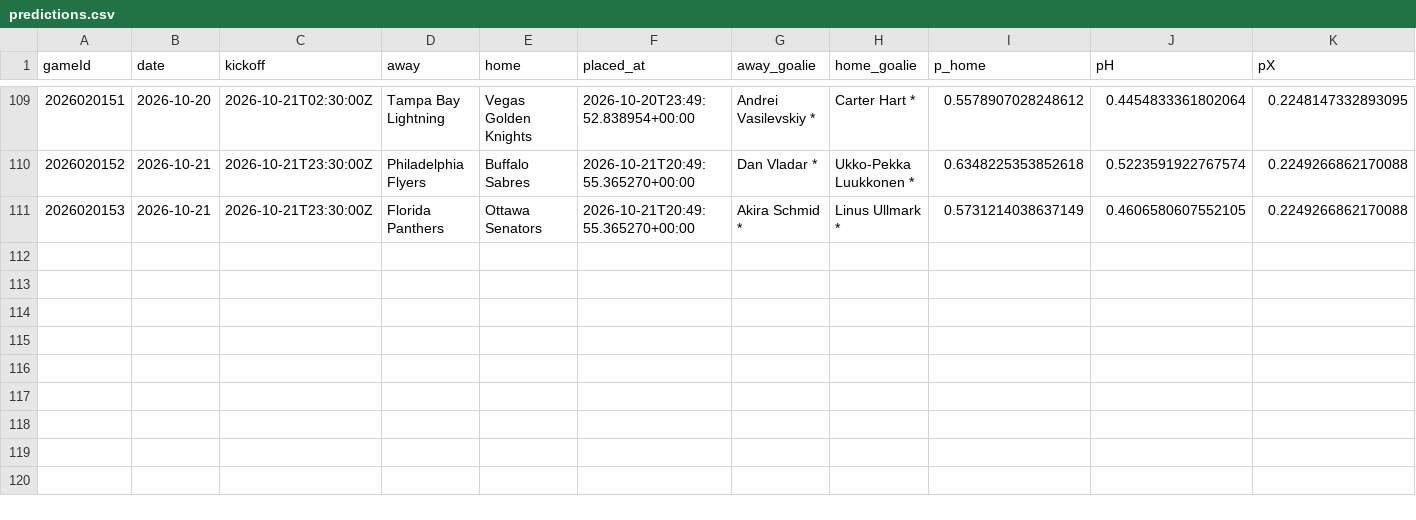
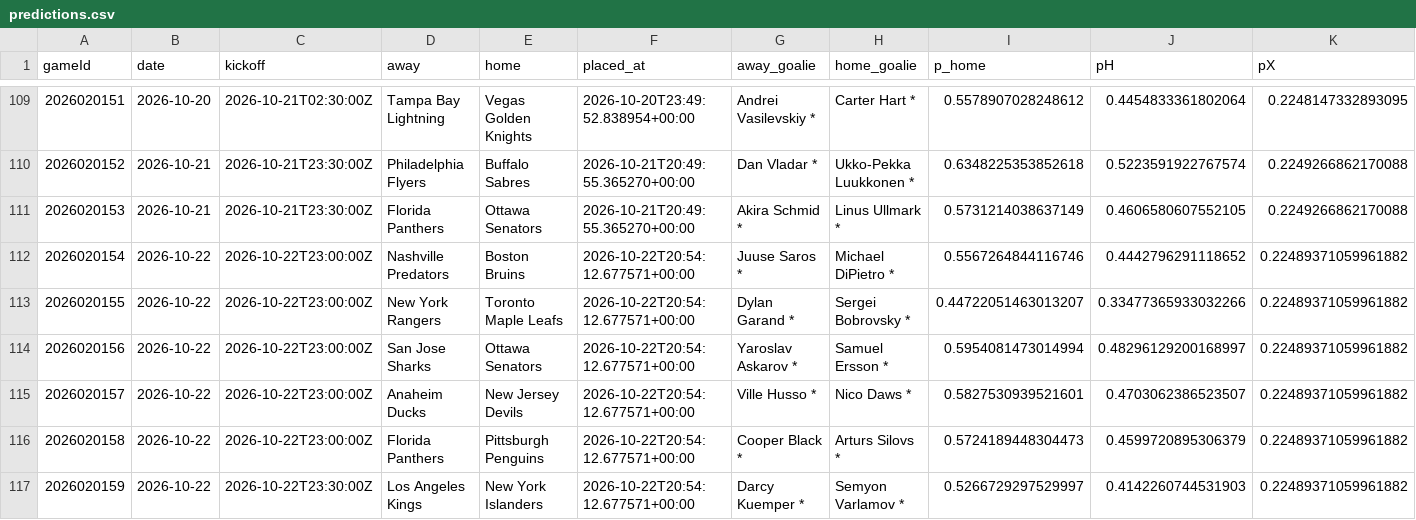
Before and after one commit to CR0ZER/NHL-Predictor, a CSV file: data/predictions.csv, drawn as a sheet; only a part is shown, gaps mark what is left out; rows hold the shown columns only; the diff names each change by its address in the sheet, - before the commit and + after, or states it on an @@ line.

```diff
--- a/data/predictions.csv
+++ b/data/predictions.csv
+row 112: 2026020154 | 2026-10-22 | 2026-10-22T23:00:00Z | Nashville Predators | Boston Bruins | 2026-10-22T20:54:12.677571+00:00 | Juuse Saros * | Michael DiPietro * | 0.5567264844116746 | 0.4442796291118652 | 0.22489371059961882
+row 113: 2026020155 | 2026-10-22 | 2026-10-22T23:00:00Z | New York Rangers | Toronto Maple Leafs | 2026-10-22T20:54:12.677571+00:00 | Dylan Garand * | Sergei Bobrovsky * | 0.44722051463013207 | 0.33477365933032266 | 0.22489371059961882
+row 114: 2026020156 | 2026-10-22 | 2026-10-22T23:00:00Z | San Jose Sharks | Ottawa Senators | 2026-10-22T20:54:12.677571+00:00 | Yaroslav Askarov * | Samuel Ersson * | 0.5954081473014994 | 0.48296129200168997 | 0.22489371059961882
+row 115: 2026020157 | 2026-10-22 | 2026-10-22T23:00:00Z | Anaheim Ducks | New Jersey Devils | 2026-10-22T20:54:12.677571+00:00 | Ville Husso * | Nico Daws * | 0.5827530939521601 | 0.4703062386523507 | 0.22489371059961882
+row 116: 2026020158 | 2026-10-22 | 2026-10-22T23:00:00Z | Florida Panthers | Pittsburgh Penguins | 2026-10-22T20:54:12.677571+00:00 | Cooper Black * | Arturs Silovs * | 0.5724189448304473 | 0.4599720895306379 | 0.22489371059961882
+row 117: 2026020159 | 2026-10-22 | 2026-10-22T23:30:00Z | Los Angeles Kings | New York Islanders | 2026-10-22T20:54:12.677571+00:00 | Darcy Kuemper * | Semyon Varlamov * | 0.5266729297529997 | 0.4142260744531903 | 0.22489371059961882
```
Also changed, not shown: data/paper_bets.csv.
